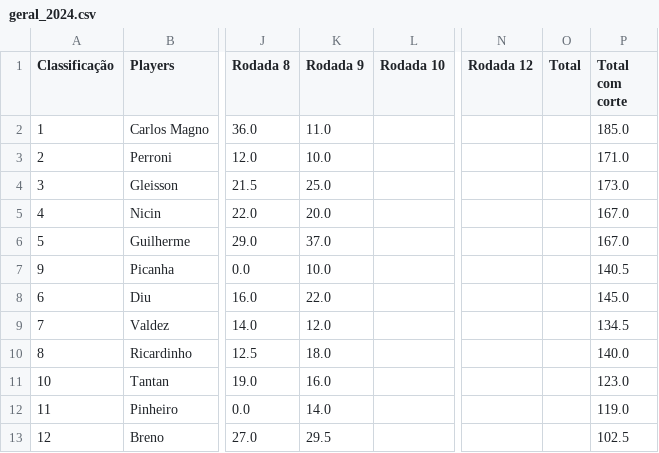
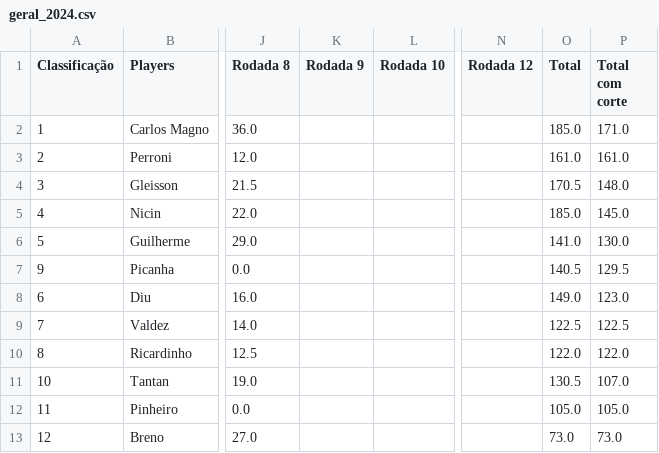
Before and after one commit to Gcdelgado150/streamlit-poker, a CSV file: data/geral_2024.csv, drawn as a sheet; only a part is shown, gaps mark what is left out; the diff names each change by its address in the sheet, - before the commit and + after, or states it on an @@ line.

```diff
--- a/data/geral_2024.csv
+++ b/data/geral_2024.csv
-K2 (Rodada 9): 11.0
+K2 (Rodada 9): (empty)
-O2 (Total): (empty)
+O2 (Total): 185.0
-P2 (Total com corte): 185.0
+P2 (Total com corte): 171.0
-K3 (Rodada 9): 10.0
+K3 (Rodada 9): (empty)
-O3 (Total): (empty)
+O3 (Total): 161.0
-P3 (Total com corte): 171.0
+P3 (Total com corte): 161.0
-K4 (Rodada 9): 25.0
+K4 (Rodada 9): (empty)
-O4 (Total): (empty)
+O4 (Total): 170.5
-P4 (Total com corte): 173.0
+P4 (Total com corte): 148.0
-K5 (Rodada 9): 20.0
+K5 (Rodada 9): (empty)
-O5 (Total): (empty)
+O5 (Total): 185.0
-P5 (Total com corte): 167.0
+P5 (Total com corte): 145.0
-K6 (Rodada 9): 37.0
+K6 (Rodada 9): (empty)
-O6 (Total): (empty)
+O6 (Total): 141.0
-P6 (Total com corte): 167.0
+P6 (Total com corte): 130.0
-K7 (Rodada 9): 10.0
+K7 (Rodada 9): (empty)
-O7 (Total): (empty)
+O7 (Total): 140.5
-P7 (Total com corte): 140.5
+P7 (Total com corte): 129.5
-K8 (Rodada 9): 22.0
+K8 (Rodada 9): (empty)
-O8 (Total): (empty)
+O8 (Total): 149.0
-P8 (Total com corte): 145.0
+P8 (Total com corte): 123.0
-K9 (Rodada 9): 12.0
+K9 (Rodada 9): (empty)
-O9 (Total): (empty)
+O9 (Total): 122.5
-P9 (Total com corte): 134.5
+P9 (Total com corte): 122.5
-K10 (Rodada 9): 18.0
+K10 (Rodada 9): (empty)
-O10 (Total): (empty)
+O10 (Total): 122.0
-P10 (Total com corte): 140.0
+P10 (Total com corte): 122.0
-K11 (Rodada 9): 16.0
+K11 (Rodada 9): (empty)
-O11 (Total): (empty)
+O11 (Total): 130.5
-P11 (Total com corte): 123.0
+P11 (Total com corte): 107.0
-K12 (Rodada 9): 14.0
+K12 (Rodada 9): (empty)
-O12 (Total): (empty)
+O12 (Total): 105.0
-P12 (Total com corte): 119.0
+P12 (Total com corte): 105.0
-K13 (Rodada 9): 29.5
+K13 (Rodada 9): (empty)
-O13 (Total): (empty)
+O13 (Total): 73.0
-P13 (Total com corte): 102.5
+P13 (Total com corte): 73.0
```
Also changed, not shown: 3 other files.
